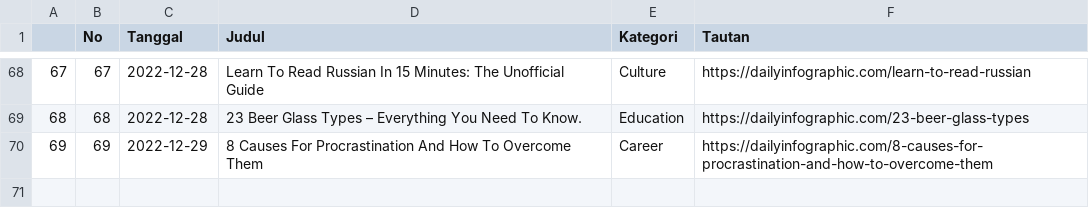
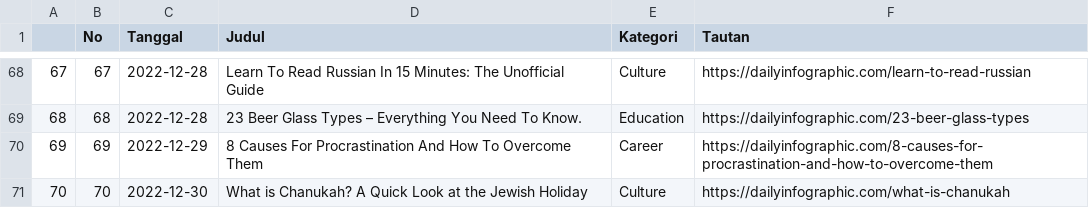
Before and after one commit to raisrais/mytwet_bot, a CSV file: data/da_infographic.csv, drawn as a sheet; only a part is shown, gaps mark what is left out.

```diff
--- a/data/da_infographic.csv
+++ b/data/da_infographic.csv
@@ -70 +70,2 @@
 "69",69,2022-12-29,"8 Causes For Procrastination And How To Overcome Them","Career","https://dailyinfographic.com/8-causes-for-procrastination-and-how-to-overcome-them"
+"70",70,2022-12-30,"What is Chanukah? A Quick Look at the Jewish Holiday","Culture","https://dailyinfographic.com/what-is-chanukah"
```
